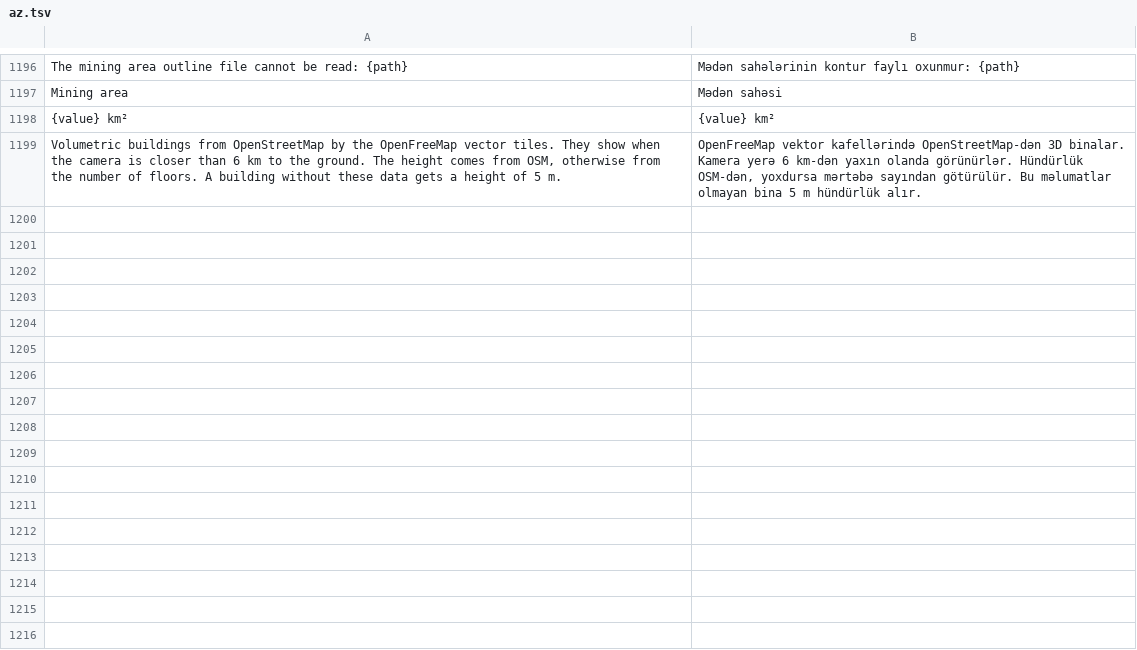
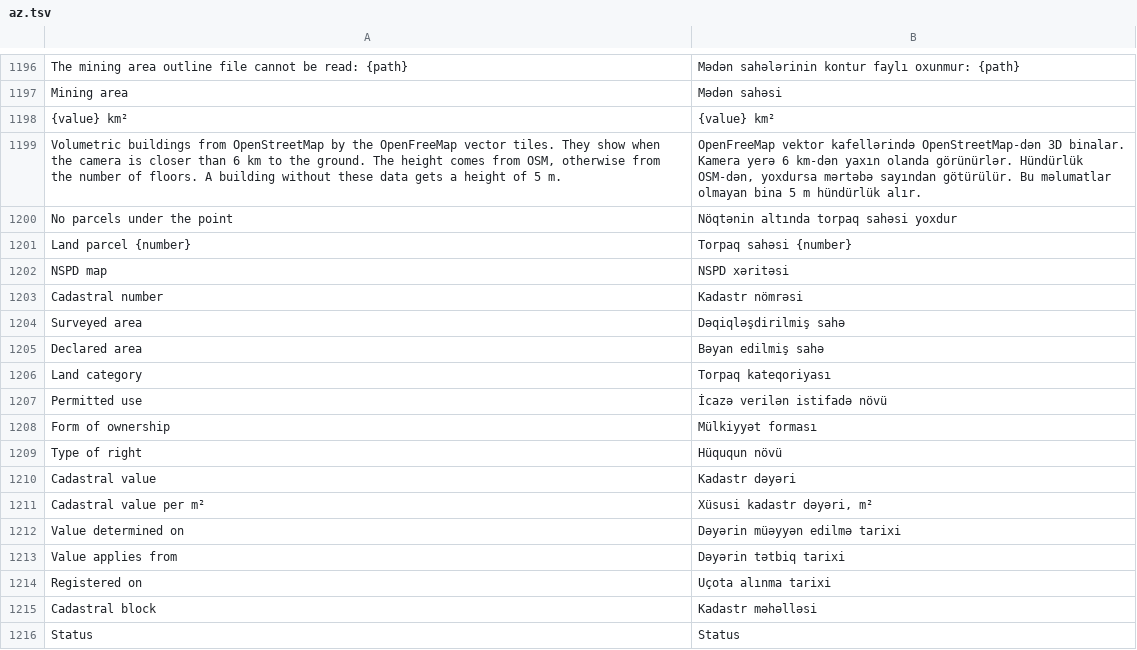
Before and after one commit to Valery35/planetx-lite, a TSV file: crates/ui/i18n/az.tsv, drawn as a sheet; only a part is shown, gaps mark what is left out; the diff names each change by its address in the sheet, - before the commit and + after, or states it on an @@ line.

```diff
--- a/crates/ui/i18n/az.tsv
+++ b/crates/ui/i18n/az.tsv
+row 1200: No parcels under the point | Nöqtənin altında torpaq sahəsi yoxdur
+row 1201: Land parcel {number} | Torpaq sahəsi {number}
+row 1202: NSPD map | NSPD xəritəsi
+row 1203: Cadastral number | Kadastr nömrəsi
+row 1204: Surveyed area | Dəqiqləşdirilmiş sahə
+row 1205: Declared area | Bəyan edilmiş sahə
+row 1206: Land category | Torpaq kateqoriyası
+row 1207: Permitted use | İcazə verilən istifadə növü
+row 1208: Form of ownership | Mülkiyyət forması
+row 1209: Type of right | Hüququn növü
+row 1210: Cadastral value | Kadastr dəyəri
+row 1211: Cadastral value per m² | Xüsusi kadastr dəyəri, m²
+row 1212: Value determined on | Dəyərin müəyyən edilmə tarixi
+row 1213: Value applies from | Dəyərin tətbiq tarixi
+row 1214: Registered on | Uçota alınma tarixi
+row 1215: Cadastral block | Kadastr məhəlləsi
+row 1216: Status | Status
```
Also changed, not shown: crates/ui/i18n/it.tsv, crates/ui/i18n/ka.tsv, 30 other files.
